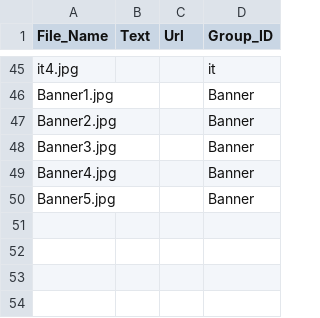
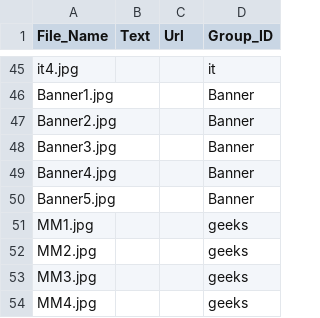
Before and after one commit to KBSOpenSocialGadget/KBSOpenSocialGadget.github.io, a CSV file: Banner/file/config/BannerList.csv, drawn as a sheet; only a part is shown, gaps mark what is left out; the diff names each change by its address in the sheet, - before the commit and + after, or states it on an @@ line.

Commit message:
Update BannerList.csv

```diff
--- a/Banner/file/config/BannerList.csv
+++ b/Banner/file/config/BannerList.csv
+row 51: MM1.jpg |  |  | geeks
+row 52: MM2.jpg |  |  | geeks
+row 53: MM3.jpg |  |  | geeks
+row 54: MM4.jpg |  |  | geeks
```
